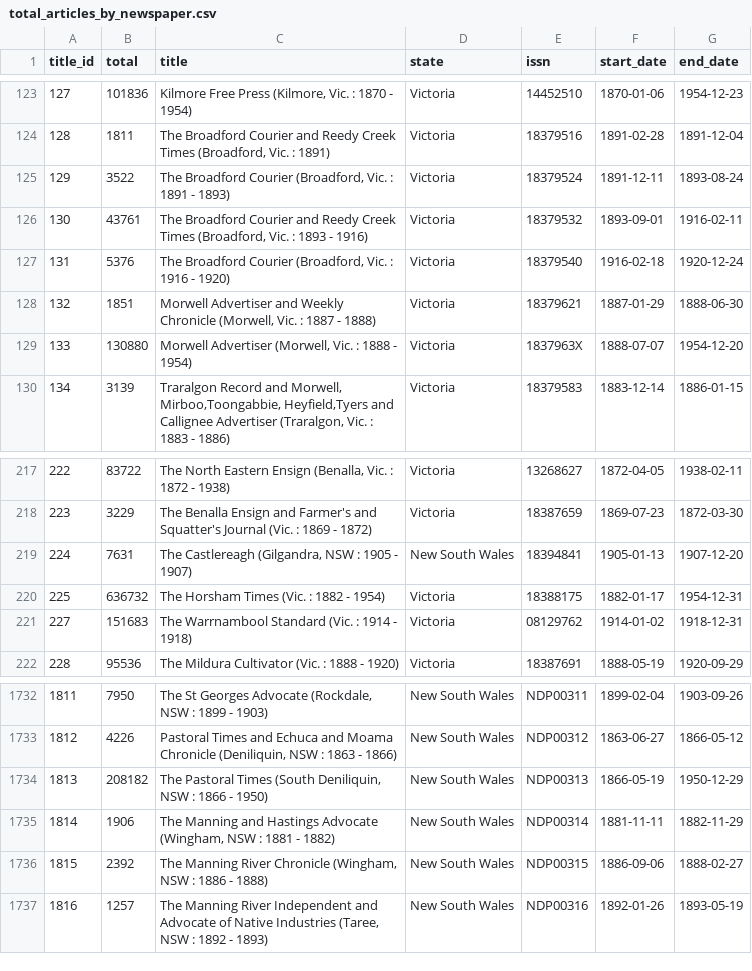
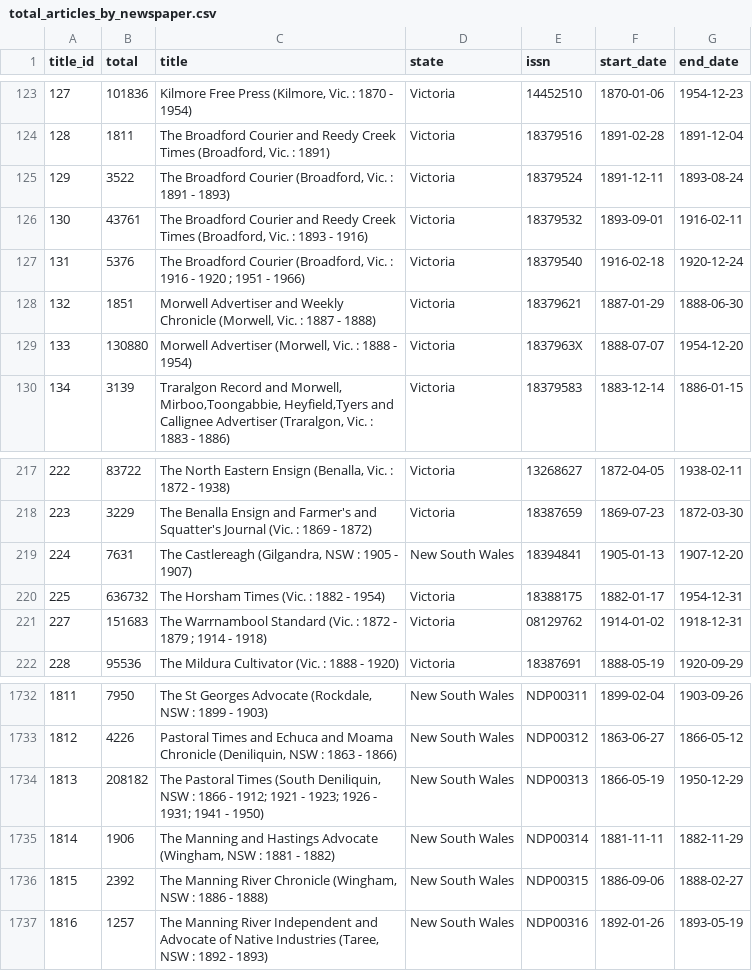
Before and after one commit to wragge/trove-newspaper-totals, a CSV file: data/total_articles_by_newspaper.csv, drawn as a sheet; only a part is shown, gaps mark what is left out.

```diff
--- a/data/total_articles_by_newspaper.csv
+++ b/data/total_articles_by_newspaper.csv
@@ -126,3 +126,3 @@ title_id,total,title,state,issn,start_date,end_date
 130,43761,"The Broadford Courier and Reedy Creek Times (Broadford, Vic. : 1893 - 1916)",Victoria,18379532,1893-09-01,1916-02-11
-131,5376,"The Broadford Courier (Broadford, Vic. : 1916 - 1920)",Victoria,18379540,1916-02-18,1920-12-24
+131,5376,"The Broadford Courier (Broadford, Vic. : 1916 - 1920 ; 1951 - 1966)",Victoria,18379540,1916-02-18,1920-12-24
 132,1851,"Morwell Advertiser and Weekly Chronicle (Morwell, Vic. : 1887 - 1888)",Victoria,18379621,1887-01-29,1888-06-30
@@ -220,3 +220,3 @@ title_id,total,title,state,issn,start_date,end_date
 225,636732,The Horsham Times (Vic. : 1882 - 1954),Victoria,18388175,1882-01-17,1954-12-31
-227,151683,The Warrnambool Standard (Vic. : 1914 - 1918),Victoria,08129762,1914-01-02,1918-12-31
+227,151683,The Warrnambool Standard (Vic. : 1872 - 1879 ; 1914 - 1918),Victoria,08129762,1914-01-02,1918-12-31
 228,95536,The Mildura Cultivator (Vic. : 1888 - 1920),Victoria,18387691,1888-05-19,1920-09-29
@@ -1733,3 +1733,3 @@ title_id,total,title,state,issn,start_date,end_date
 1812,4226,"Pastoral Times and Echuca and Moama Chronicle (Deniliquin, NSW : 1863 - 1866)",New South Wales,NDP00312,1863-06-27,1866-05-12
-1813,208182,"The Pastoral Times (South Deniliquin, NSW : 1866 - 1950)",New South Wales,NDP00313,1866-05-19,1950-12-29
+1813,208182,"The Pastoral Times (South Deniliquin, NSW : 1866 - 1912; 1921 - 1923; 1926 - 1931; 1941 - 1950)",New South Wales,NDP00313,1866-05-19,1950-12-29
 1814,1906,"The Manning and Hastings Advocate (Wingham, NSW : 1881 - 1882)",New South Wales,NDP00314,1881-11-11,1882-11-29
```
Also changed, not shown: data/total_articles_by_category.csv, data/total_articles_by_year.csv, 2 other files.
